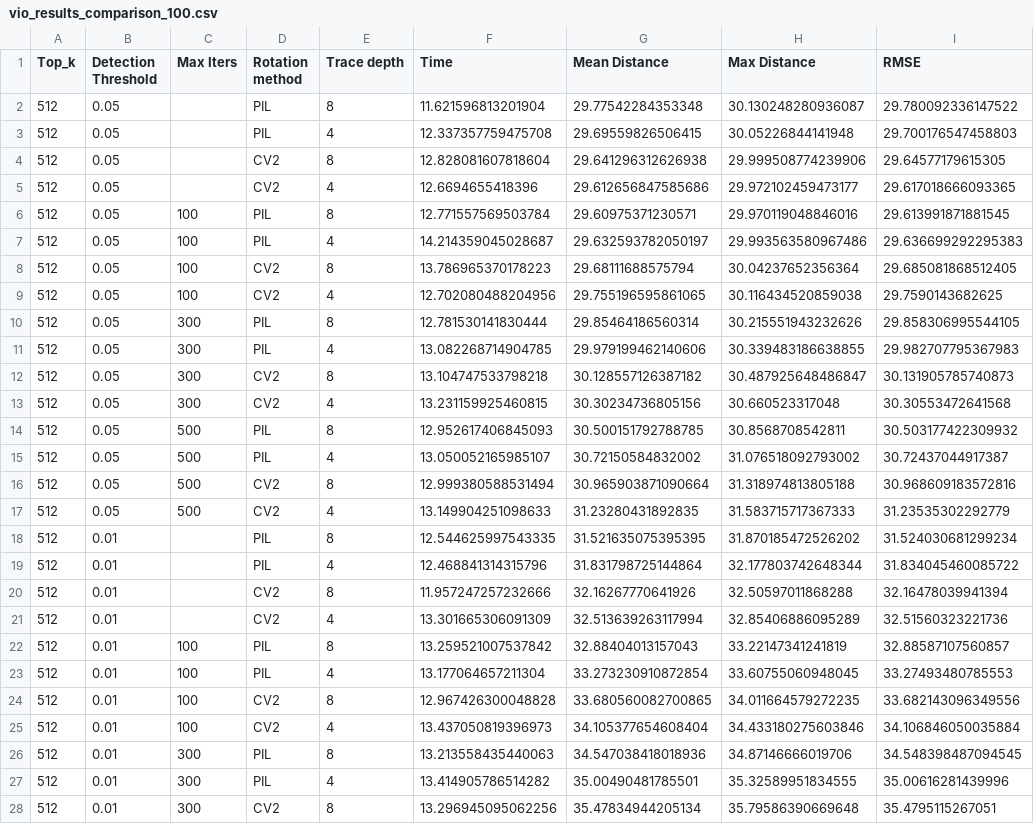
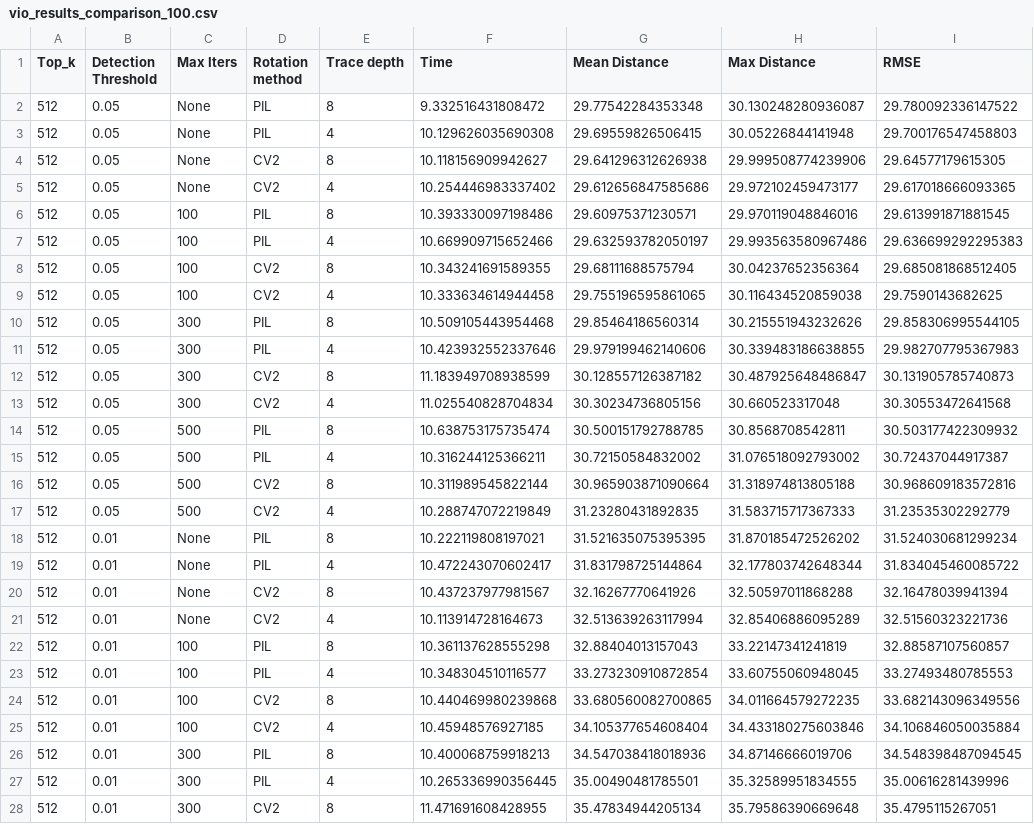
Before and after one commit to Razvald/helicopter, a CSV file: Calibrate/vio_results_comparison_100.csv, drawn as a sheet; only a part is shown; the diff covers the shown part only.

Commit message:
final results

```diff
--- a/Calibrate/vio_results_comparison_100.csv
+++ b/Calibrate/vio_results_comparison_100.csv
@@ -1,28 +1,28 @@
 Top_k,Detection Threshold,Max Iters,Rotation method,Trace depth,Time,Mean Distance,Max Distance,RMSE
-512,0.05,,PIL,8,11.621596813201904,29.77542284353348,30.130248280936087,29.780092336147522
-512,0.05,,PIL,4,12.337357759475708,29.69559826506415,30.05226844141948,29.700176547458803
-512,0.05,,CV2,8,12.828081607818604,29.641296312626938,29.999508774239906,29.64577179615305
-512,0.05,,CV2,4,12.6694655418396,29.612656847585686,29.972102459473177,29.617018666093365
-512,0.05,100,PIL,8,12.771557569503784,29.60975371230571,29.970119048846016,29.613991871881545
-512,0.05,100,PIL,4,14.214359045028687,29.632593782050197,29.993563580967486,29.636699292295383
-512,0.05,100,CV2,8,13.786965370178223,29.68111688575794,30.04237652356364,29.685081868512405
-512,0.05,100,CV2,4,12.702080488204956,29.755196595861065,30.116434520859038,29.7590143682625
-512,0.05,300,PIL,8,12.781530141830444,29.85464186560314,30.215551943232626,29.858306995544105
-512,0.05,300,PIL,4,13.082268714904785,29.979199462140606,30.339483186638855,29.982707795367983
-512,0.05,300,CV2,8,13.104747533798218,30.128557126387182,30.487925648486847,30.131905785740873
-512,0.05,300,CV2,4,13.231159925460815,30.30234736805156,30.660523317048,30.30553472641568
-512,0.05,500,PIL,8,12.952617406845093,30.500151792788785,30.8568708542811,30.503177422309932
-512,0.05,500,PIL,4,13.050052165985107,30.72150584832002,31.076518092793002,30.72437044917387
-512,0.05,500,CV2,8,12.999380588531494,30.965903871090664,31.318974813805188,30.968609183572816
-512,0.05,500,CV2,4,13.149904251098633,31.23280431892835,31.583715717367333,31.23535302292779
-512,0.01,,PIL,8,12.544625997543335,31.521635075395395,31.870185472526202,31.524030681299234
-512,0.01,,PIL,4,12.468841314315796,31.831798725144864,32.177803742648344,31.834045460085722
-512,0.01,,CV2,8,11.957247257232666,32.16267770641926,32.50597011868288,32.16478039941394
-512,0.01,,CV2,4,13.301665306091309,32.513639263117994,32.85406886095289,32.51560323221736
-512,0.01,100,PIL,8,13.259521007537842,32.88404013157043,33.22147341241819,32.88587107560857
-512,0.01,100,PIL,4,13.177064657211304,33.273230910872854,33.60755060948045,33.27493480785553
-512,0.01,100,CV2,8,12.967426300048828,33.680560082700865,34.011664579272235,33.682143096349556
-512,0.01,100,CV2,4,13.437050819396973,34.105377654608404,34.433180275603846,34.106846050035884
-512,0.01,300,PIL,8,13.213558435440063,34.547038418018936,34.87146666019706,34.548398487094545
-512,0.01,300,PIL,4,13.414905786514282,35.00490481785501,35.32589951834555,35.00616281439996
-512,0.01,300,CV2,8,13.296945095062256,35.47834944205134,35.79586390669648,35.4795115267051
+512,0.05,None,PIL,8,9.332516431808472,29.77542284353348,30.130248280936087,29.780092336147522
+512,0.05,None,PIL,4,10.129626035690308,29.69559826506415,30.05226844141948,29.700176547458803
+512,0.05,None,CV2,8,10.118156909942627,29.641296312626938,29.999508774239906,29.64577179615305
+512,0.05,None,CV2,4,10.254446983337402,29.612656847585686,29.972102459473177,29.617018666093365
+512,0.05,100,PIL,8,10.393330097198486,29.60975371230571,29.970119048846016,29.613991871881545
+512,0.05,100,PIL,4,10.669909715652466,29.632593782050197,29.993563580967486,29.636699292295383
+512,0.05,100,CV2,8,10.343241691589355,29.68111688575794,30.04237652356364,29.685081868512405
+512,0.05,100,CV2,4,10.333634614944458,29.755196595861065,30.116434520859038,29.7590143682625
+512,0.05,300,PIL,8,10.509105443954468,29.85464186560314,30.215551943232626,29.858306995544105
+512,0.05,300,PIL,4,10.423932552337646,29.979199462140606,30.339483186638855,29.982707795367983
+512,0.05,300,CV2,8,11.183949708938599,30.128557126387182,30.487925648486847,30.131905785740873
+512,0.05,300,CV2,4,11.025540828704834,30.30234736805156,30.660523317048,30.30553472641568
+512,0.05,500,PIL,8,10.638753175735474,30.500151792788785,30.8568708542811,30.503177422309932
+512,0.05,500,PIL,4,10.316244125366211,30.72150584832002,31.076518092793002,30.72437044917387
+512,0.05,500,CV2,8,10.311989545822144,30.965903871090664,31.318974813805188,30.968609183572816
+512,0.05,500,CV2,4,10.288747072219849,31.23280431892835,31.583715717367333,31.23535302292779
+512,0.01,None,PIL,8,10.222119808197021,31.521635075395395,31.870185472526202,31.524030681299234
+512,0.01,None,PIL,4,10.472243070602417,31.831798725144864,32.177803742648344,31.834045460085722
+512,0.01,None,CV2,8,10.437237977981567,32.16267770641926,32.50597011868288,32.16478039941394
+512,0.01,None,CV2,4,10.113914728164673,32.513639263117994,32.85406886095289,32.51560323221736
+512,0.01,100,PIL,8,10.361137628555298,32.88404013157043,33.22147341241819,32.88587107560857
+512,0.01,100,PIL,4,10.348304510116577,33.273230910872854,33.60755060948045,33.27493480785553
+512,0.01,100,CV2,8,10.440469980239868,33.680560082700865,34.011664579272235,33.682143096349556
+512,0.01,100,CV2,4,10.45948576927185,34.105377654608404,34.433180275603846,34.106846050035884
+512,0.01,300,PIL,8,10.400068759918213,34.547038418018936,34.87146666019706,34.548398487094545
+512,0.01,300,PIL,4,10.265336990356445,35.00490481785501,35.32589951834555,35.00616281439996
+512,0.01,300,CV2,8,11.471691608428955,35.47834944205134,35.79586390669648,35.4795115267051
```
Also changed, not shown: 45 edited cells elsewhere in this file, 7 other files.
